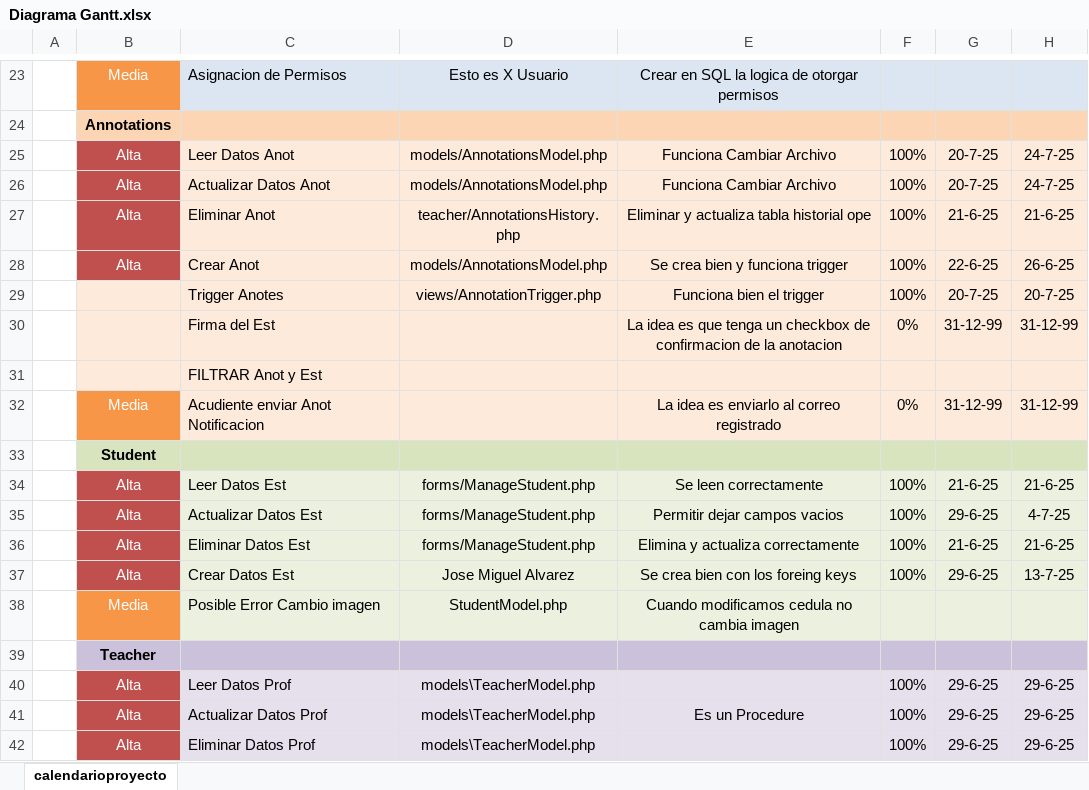
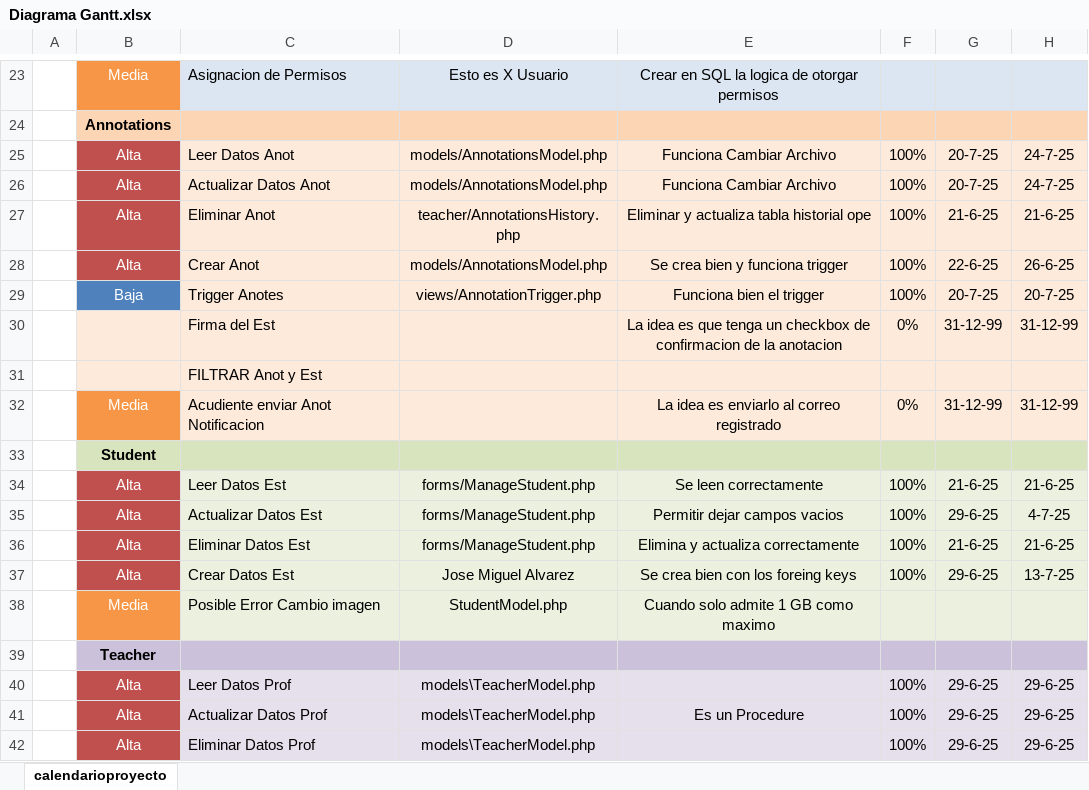
Before and after one commit to GaspaObito/DocuEstudia, an Excel workbook: Diagrama Gantt.xlsx, sheet calendarioproyecto, drawn as a sheet; only a part is shown, gaps mark what is left out; values as stored, in another font and other column widths than the file's, no borders; conditional formats not drawn; the diff names each change by its address in the sheet, - before the commit and + after, or states it on an @@ line.

```diff
--- a/Diagrama Gantt.xlsx (sheet calendarioproyecto)
+++ b/Diagrama Gantt.xlsx (sheet calendarioproyecto)
-B29: (empty)
+B29: Baja
-B29 fill: #FDEADA
+B29 fill: #4F81BD
-E38: Cuando modificamos cedula no cambia imagen
+E38: Cuando solo admite 1 GB como maximo
```
Also changed, not shown: 17 other files.
